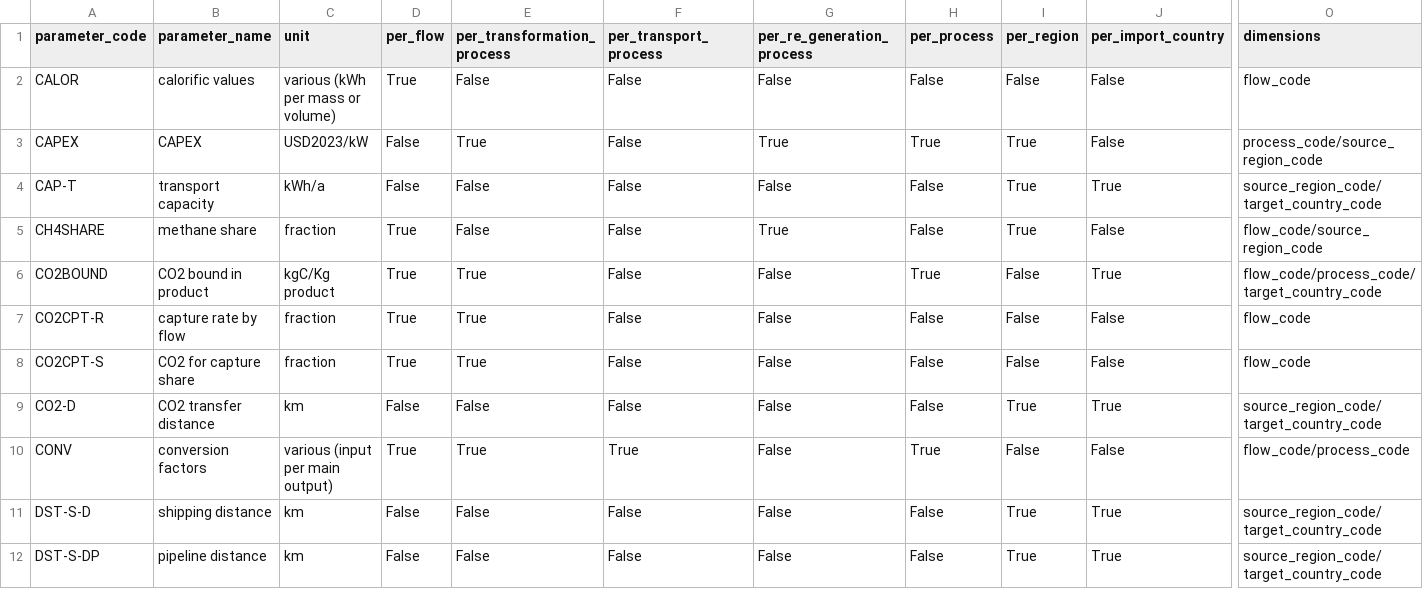
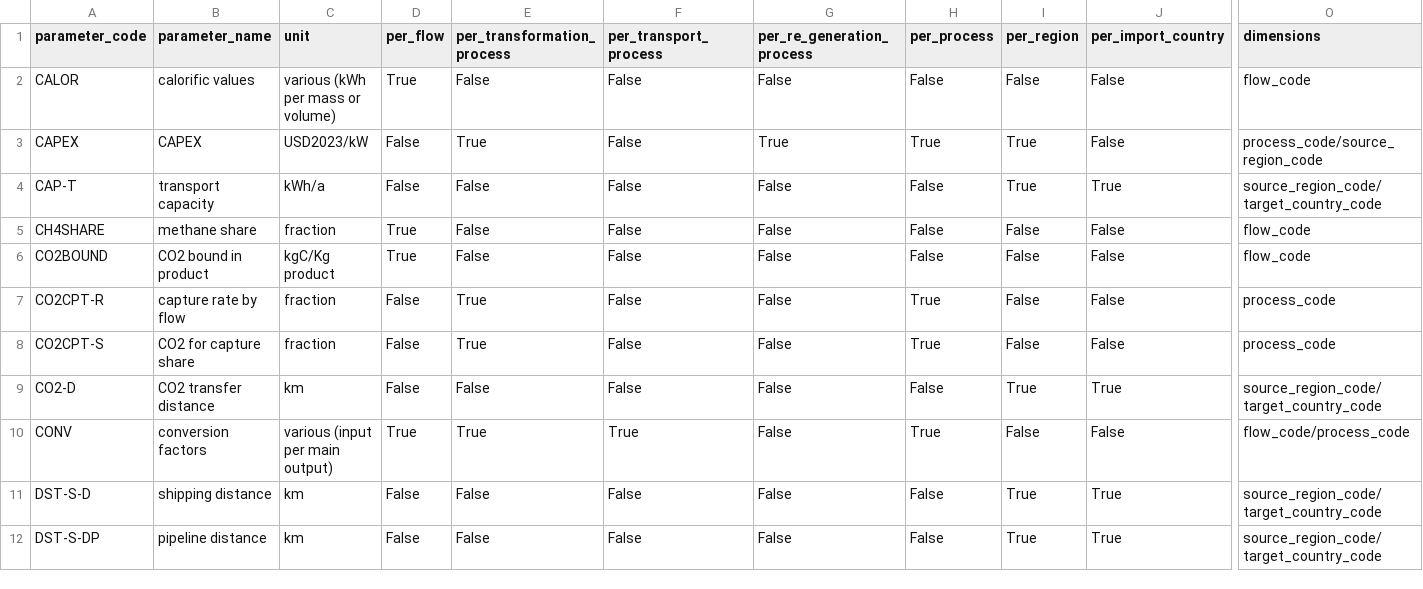
Before and after one commit to agoenergy/ptx-boa, a CSV file: ptxboa/static/dim_parameter.csv, drawn as a sheet; only a part is shown, gaps mark what is left out; the diff names each change by its address in the sheet, - before the commit and + after, or states it on an @@ line.

```diff
--- a/ptxboa/static/dim_parameter.csv
+++ b/ptxboa/static/dim_parameter.csv
-G5 (per_re_generation_process): True
+G5 (per_re_generation_process): False
-I5 (per_region): True
+I5 (per_region): False
-O5 (dimensions): flow_code/source_region_code
+O5 (dimensions): flow_code
-E6 (per_transformation_process): True
+E6 (per_transformation_process): False
-H6 (per_process): True
+H6 (per_process): False
-J6 (per_import_country): True
+J6 (per_import_country): False
-O6 (dimensions): flow_code/process_code/target_country_code
+O6 (dimensions): flow_code
-D7:D8 (per_flow): True
+D7:D8 (per_flow): False
-H7:H8 (per_process): False
+H7:H8 (per_process): True
-O7:O8 (dimensions): flow_code
+O7:O8 (dimensions): process_code
```
Also changed, not shown: ptxboa/static/dim_process.csv, 3 other files.
